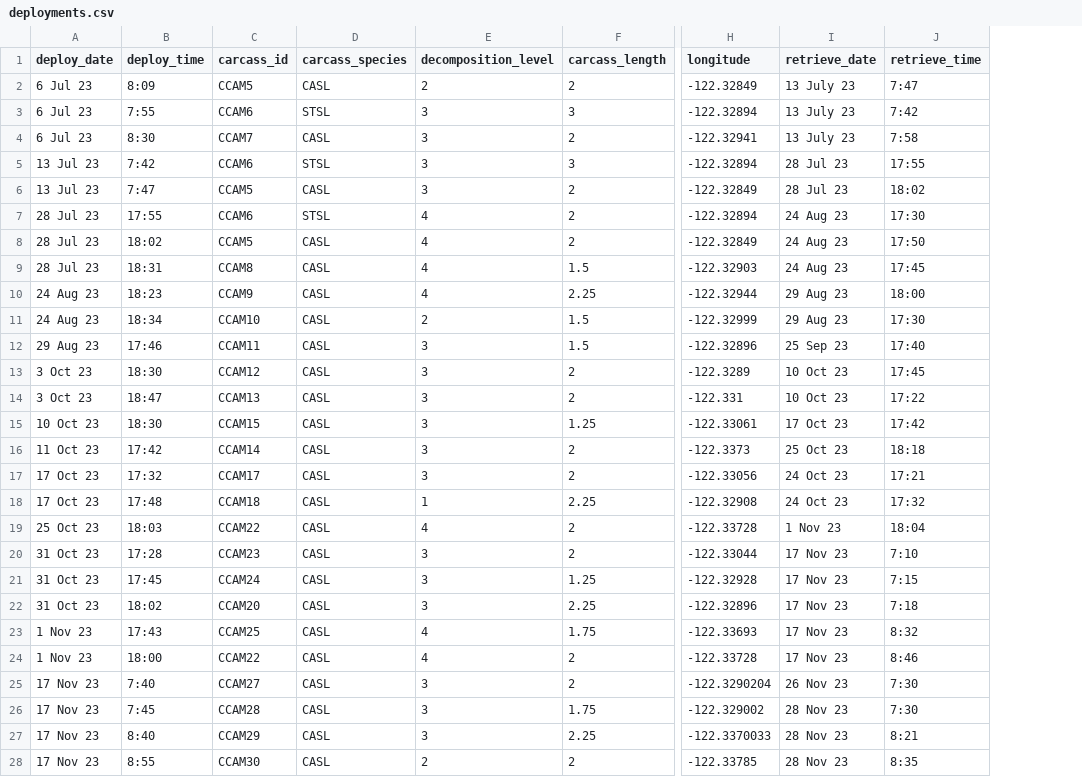
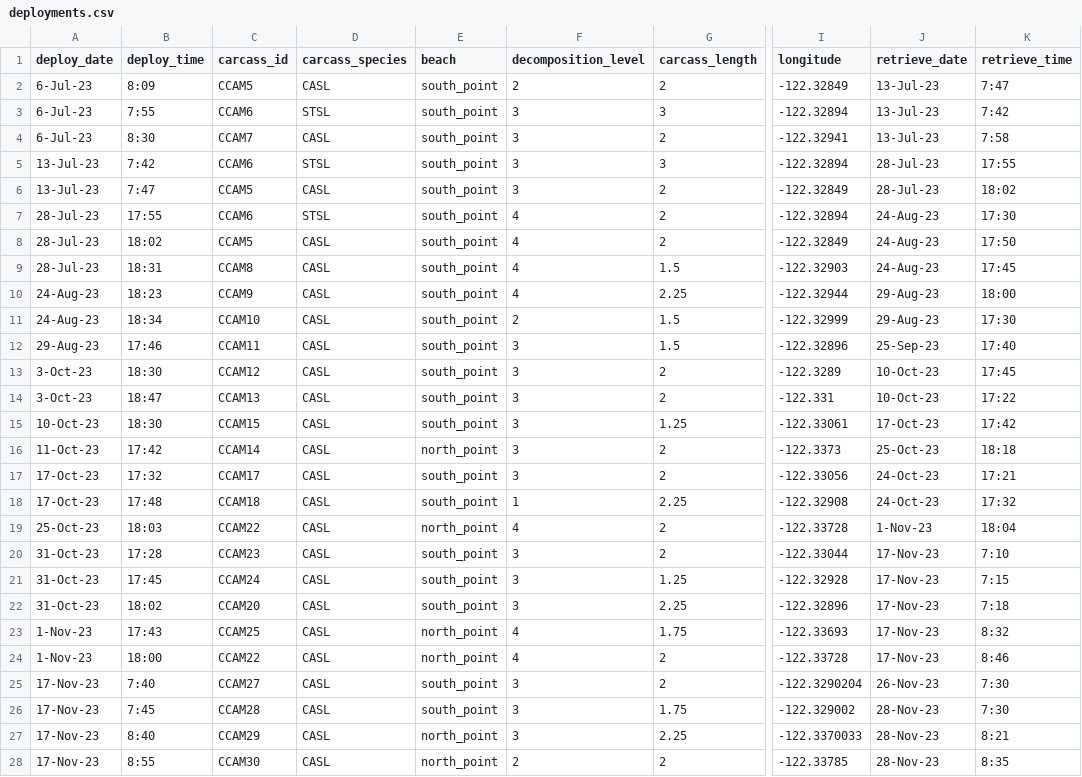
Before and after one commit to fgerraty/Carcass_Cameras, a CSV file: data/raw/deployments.csv, drawn as a sheet; only a part is shown, gaps mark what is left out; addresses are those after the commit; the diff covers the shown part only; the diff names each change by its address in the sheet, - before the commit and + after, or states it on an @@ line.

```diff
--- a/data/raw/deployments.csv
+++ b/data/raw/deployments.csv
+column E (beach), rows 2-28: south_point | south_point | south_point | south_point | south_point | south_point | south_point | south_point | south_point | south_point | south_point | south_point | south_point | south_point | north_point | south_point | south_point | north_point | south_point | south_point | south_point | north_point | north_point | south_point | south_point | north_point | north_point
-A2:A4 (deploy_date): 6 Jul 23
+A2:A4 (deploy_date): 6-Jul-23
-J2:J4 (retrieve_date): 13 July 23
+J2:J4 (retrieve_date): 13-Jul-23
-A5:A6 (deploy_date): 13 Jul 23
+A5:A6 (deploy_date): 13-Jul-23
-J5:J6 (retrieve_date): 28 Jul 23
+J5:J6 (retrieve_date): 28-Jul-23
-A7:A9 (deploy_date): 28 Jul 23
+A7:A9 (deploy_date): 28-Jul-23
-J7:J9 (retrieve_date): 24 Aug 23
+J7:J9 (retrieve_date): 24-Aug-23
-A10:A11 (deploy_date): 24 Aug 23
+A10:A11 (deploy_date): 24-Aug-23
-J10:J11 (retrieve_date): 29 Aug 23
+J10:J11 (retrieve_date): 29-Aug-23
-A12 (deploy_date): 29 Aug 23
+A12 (deploy_date): 29-Aug-23
-J12 (retrieve_date): 25 Sep 23
+J12 (retrieve_date): 25-Sep-23
-A13:A14 (deploy_date): 3 Oct 23
+A13:A14 (deploy_date): 3-Oct-23
-J13:J14 (retrieve_date): 10 Oct 23
+J13:J14 (retrieve_date): 10-Oct-23
-A15 (deploy_date): 10 Oct 23
+A15 (deploy_date): 10-Oct-23
-J15 (retrieve_date): 17 Oct 23
+J15 (retrieve_date): 17-Oct-23
-A16 (deploy_date): 11 Oct 23
+A16 (deploy_date): 11-Oct-23
-J16 (retrieve_date): 25 Oct 23
+J16 (retrieve_date): 25-Oct-23
-A17:A18 (deploy_date): 17 Oct 23
+A17:A18 (deploy_date): 17-Oct-23
-J17:J18 (retrieve_date): 24 Oct 23
+J17:J18 (retrieve_date): 24-Oct-23
-A19 (deploy_date): 25 Oct 23
+A19 (deploy_date): 25-Oct-23
-J19 (retrieve_date): 1 Nov 23
+J19 (retrieve_date): 1-Nov-23
-A20:A22 (deploy_date): 31 Oct 23
+A20:A22 (deploy_date): 31-Oct-23
-J20:J24 (retrieve_date): 17 Nov 23
+J20:J24 (retrieve_date): 17-Nov-23
-A23:A24 (deploy_date): 1 Nov 23
+A23:A24 (deploy_date): 1-Nov-23
-A25:A28 (deploy_date): 17 Nov 23
+A25:A28 (deploy_date): 17-Nov-23
-J25 (retrieve_date): 26 Nov 23
+J25 (retrieve_date): 26-Nov-23
-J26:J28 (retrieve_date): 28 Nov 23
+J26:J28 (retrieve_date): 28-Nov-23
```
Also changed, not shown: 78 edited cells elsewhere in this file, data/processed/scavenging_assemblage_rates.csv, 6 other files.
